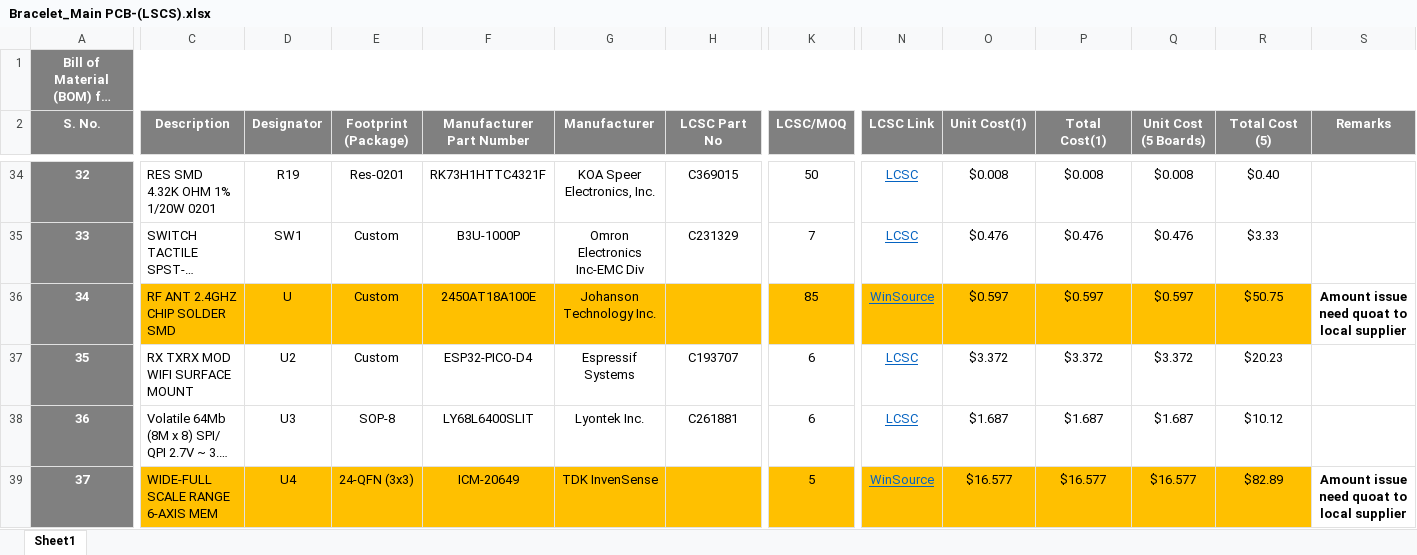
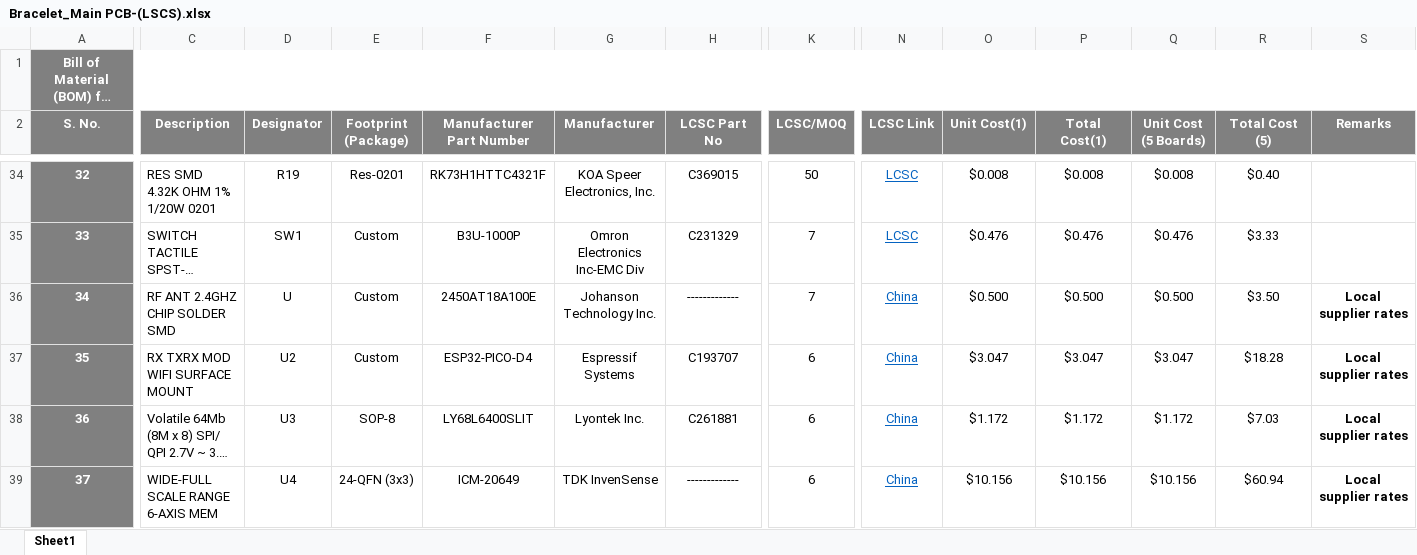
Before and after one commit to eSpark-Backup/brianperi-smartwatch, an Excel workbook: Deliverables/Bracelet(Main)/BOM/Bracelet_Main PCB-(LSCS).xlsx, sheet Sheet1, drawn as a sheet; only a part is shown, gaps mark what is left out; long unchanged cells end in …; values as stored, in another font and other column widths than the file's, no borders; conditional formats not drawn; the diff covers the shown part only; the diff names each change by its address in the sheet, - before the commit and + after, or states it on an @@ line.

```diff
--- a/Deliverables/Bracelet(Main)/BOM/Bracelet_Main PCB-(LSCS).xlsx (sheet Sheet1)
+++ b/Deliverables/Bracelet(Main)/BOM/Bracelet_Main PCB-(LSCS).xlsx (sheet Sheet1)
-C36:R36 fill: #FFC000
+C36:R36 fill: none
-H36 (LCSC Part No): (empty)
+H36 (LCSC Part No): -------------
-K36 (LCSC/MOQ): 85
+K36 (LCSC/MOQ): 7
-N36 (LCSC Link): WinSource
+N36 (LCSC Link): China
-O36 (Unit Cost(1)): $0.597
+O36 (Unit Cost(1)): $0.500
-P36 (Total Cost(1)): $0.597
+P36 (Total Cost(1)): $0.500
-Q36 (Unit Cost (5 Boards)): $0.597
+Q36 (Unit Cost (5 Boards)): $0.500
-R36 (Total Cost (5)): $50.75
+R36 (Total Cost (5)): $3.50
-S36 (Remarks): Amount issue need quoat to local supplier
+S36 (Remarks): Local supplier rates
-N37:N38 (LCSC Link): LCSC
+N37:N38 (LCSC Link): China
-O37 (Unit Cost(1)): $3.372
+O37 (Unit Cost(1)): $3.047
-P37 (Total Cost(1)): $3.372
+P37 (Total Cost(1)): $3.047
-Q37 (Unit Cost (5 Boards)): $3.372
+Q37 (Unit Cost (5 Boards)): $3.047
-R37 (Total Cost (5)): $20.23
+R37 (Total Cost (5)): $18.28
-S37:S38 (Remarks): (empty)
+S37:S38 (Remarks): Local supplier rates
-O38 (Unit Cost(1)): $1.687
+O38 (Unit Cost(1)): $1.172
-P38 (Total Cost(1)): $1.687
+P38 (Total Cost(1)): $1.172
-Q38 (Unit Cost (5 Boards)): $1.687
+Q38 (Unit Cost (5 Boards)): $1.172
-R38 (Total Cost (5)): $10.12
+R38 (Total Cost (5)): $7.03
-C39:R39 fill: #FFC000
+C39:R39 fill: none
-H39 (LCSC Part No): (empty)
+H39 (LCSC Part No): -------------
-K39 (LCSC/MOQ): 5
+K39 (LCSC/MOQ): 6
-N39 (LCSC Link): WinSource
+N39 (LCSC Link): China
-O39 (Unit Cost(1)): $16.577
+O39 (Unit Cost(1)): $10.156
-P39 (Total Cost(1)): $16.577
+P39 (Total Cost(1)): $10.156
-Q39 (Unit Cost (5 Boards)): $16.577
+Q39 (Unit Cost (5 Boards)): $10.156
-R39 (Total Cost (5)): $82.89
+R39 (Total Cost (5)): $60.94
-S39 (Remarks): Amount issue need quoat to local supplier
+S39 (Remarks): Local supplier rates
```
Also changed, not shown: 1 added row, 1 removed row, 45 edited cells and cell formats elsewhere in this sheet, Deliverables/Bracelet(Main)/BOM/Bracelet_Main-PCB(Digikey).xlsx, 2 other files.
